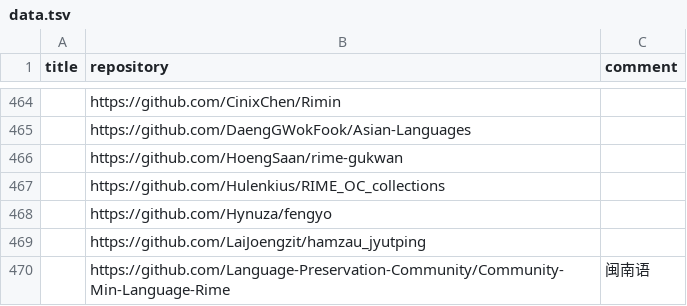
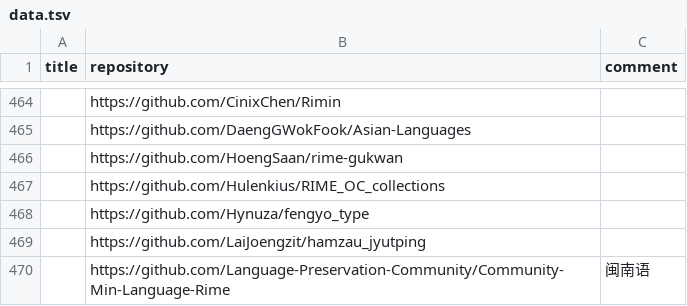
Before and after one commit to hantang/rime-list, a TSV file: data.tsv, drawn as a sheet; only a part is shown, gaps mark what is left out.

```diff
--- a/data.tsv
+++ b/data.tsv
@@ -467,3 +467,3 @@ title	repository	comment
 	https://github.com/Hulenkius/RIME_OC_collections	
-	https://github.com/Hynuza/fengyo	
+	https://github.com/Hynuza/fengyo_type	
 	https://github.com/LaiJoengzit/hamzau_jyutping	
```
Also changed, not shown: 1 other file.
